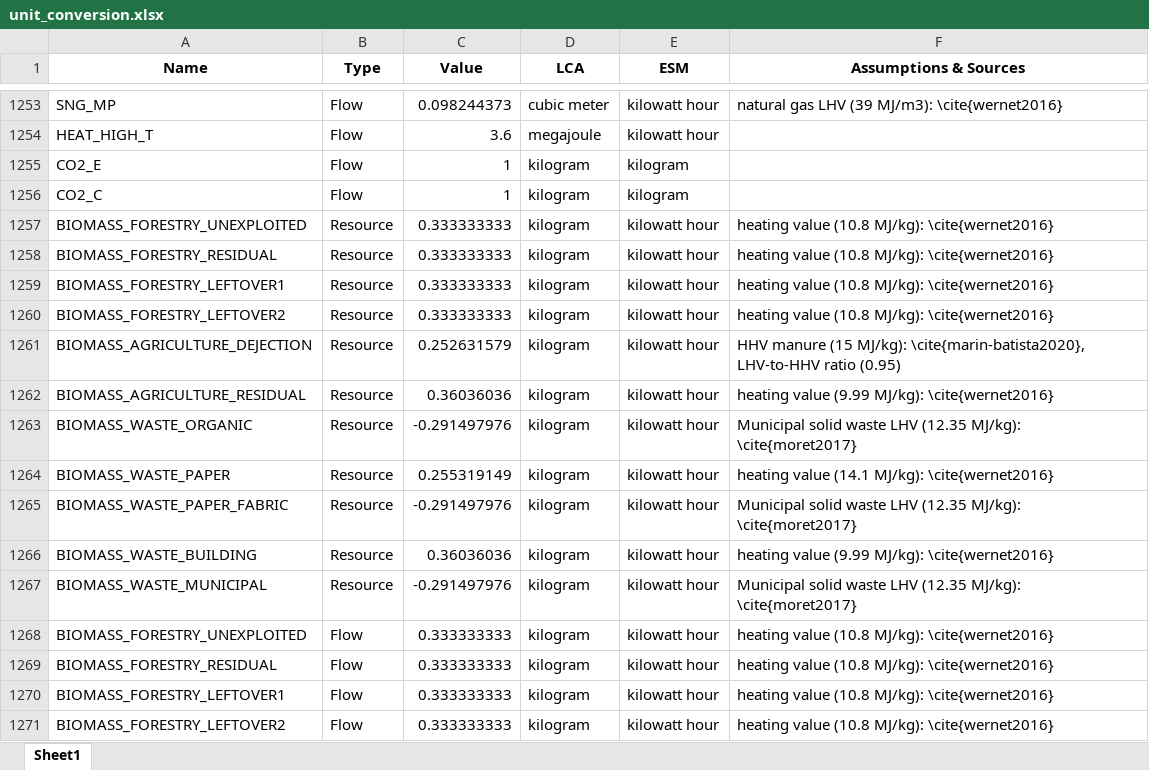
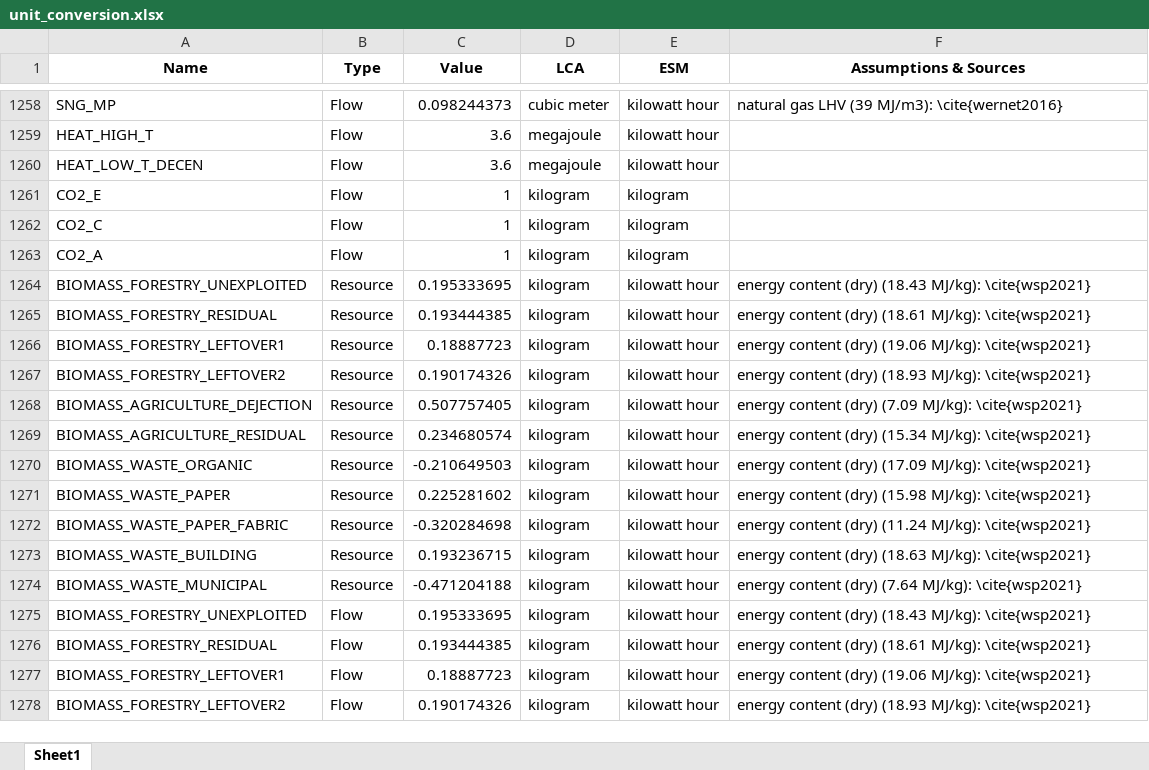
Before and after one commit to matthieu-str/mescal, an Excel workbook: dev/energyscope_data/CA-QC/unit_conversion.xlsx, sheet Sheet1, drawn as a sheet; only a part is shown, gaps mark what is left out; values as stored, in another font and other column widths than the file's, no borders; addresses are those after the commit; the diff covers the shown part only; the diff names each change by its address in the sheet, - before the commit and + after, or states it on an @@ line.

```diff
--- a/dev/energyscope_data/CA-QC/unit_conversion.xlsx (sheet Sheet1)
+++ b/dev/energyscope_data/CA-QC/unit_conversion.xlsx (sheet Sheet1)
+row 1260: HEAT_LOW_T_DECEN | Flow | 3.6 | megajoule | kilowatt hour
+row 1263: CO2_A | Flow | 1 | kilogram | kilogram
-C1264 (Value): 0.333333333
+C1264 (Value): 0.195333695
-F1264 (Assumptions & Sources): heating value (10.8 MJ/kg): \cite{wernet2016}
+F1264 (Assumptions & Sources): energy content (dry) (18.43 MJ/kg): \cite{wsp2021}
-C1265 (Value): 0.333333333
+C1265 (Value): 0.193444385
-F1265 (Assumptions & Sources): heating value (10.8 MJ/kg): \cite{wernet2016}
+F1265 (Assumptions & Sources): energy content (dry) (18.61 MJ/kg): \cite{wsp2021}
-C1266 (Value): 0.333333333
+C1266 (Value): 0.18887723
-F1266 (Assumptions & Sources): heating value (10.8 MJ/kg): \cite{wernet2016}
+F1266 (Assumptions & Sources): energy content (dry) (19.06 MJ/kg): \cite{wsp2021}
-C1267 (Value): 0.333333333
+C1267 (Value): 0.190174326
-F1267 (Assumptions & Sources): heating value (10.8 MJ/kg): \cite{wernet2016}
+F1267 (Assumptions & Sources): energy content (dry) (18.93 MJ/kg): \cite{wsp2021}
-C1268 (Value): 0.252631579
+C1268 (Value): 0.507757405
-F1268 (Assumptions & Sources): HHV manure (15 MJ/kg): \cite{marin-batista2020}, LHV-to-HHV ratio (0.95)
+F1268 (Assumptions & Sources): energy content (dry) (7.09 MJ/kg): \cite{wsp2021}
-C1269 (Value): 0.36036036
+C1269 (Value): 0.234680574
-F1269 (Assumptions & Sources): heating value (9.99 MJ/kg): \cite{wernet2016}
+F1269 (Assumptions & Sources): energy content (dry) (15.34 MJ/kg): \cite{wsp2021}
-C1270 (Value): -0.291497976
+C1270 (Value): -0.210649503
-F1270 (Assumptions & Sources): Municipal solid waste LHV (12.35 MJ/kg): \cite{moret2017}
+F1270 (Assumptions & Sources): energy content (dry) (17.09 MJ/kg): \cite{wsp2021}
-C1271 (Value): 0.255319149
+C1271 (Value): 0.225281602
-F1271 (Assumptions & Sources): heating value (14.1 MJ/kg): \cite{wernet2016}
+F1271 (Assumptions & Sources): energy content (dry) (15.98 MJ/kg): \cite{wsp2021}
-C1272 (Value): -0.291497976
+C1272 (Value): -0.320284698
-F1272 (Assumptions & Sources): Municipal solid waste LHV (12.35 MJ/kg): \cite{moret2017}
+F1272 (Assumptions & Sources): energy content (dry) (11.24 MJ/kg): \cite{wsp2021}
-C1273 (Value): 0.36036036
+C1273 (Value): 0.193236715
-F1273 (Assumptions & Sources): heating value (9.99 MJ/kg): \cite{wernet2016}
+F1273 (Assumptions & Sources): energy content (dry) (18.63 MJ/kg): \cite{wsp2021}
-C1274 (Value): -0.291497976
+C1274 (Value): -0.471204188
-F1274 (Assumptions & Sources): Municipal solid waste LHV (12.35 MJ/kg): \cite{moret2017}
+F1274 (Assumptions & Sources): energy content (dry) (7.64 MJ/kg): \cite{wsp2021}
-C1275 (Value): 0.333333333
+C1275 (Value): 0.195333695
-F1275 (Assumptions & Sources): heating value (10.8 MJ/kg): \cite{wernet2016}
+F1275 (Assumptions & Sources): energy content (dry) (18.43 MJ/kg): \cite{wsp2021}
-C1276 (Value): 0.333333333
+C1276 (Value): 0.193444385
-F1276 (Assumptions & Sources): heating value (10.8 MJ/kg): \cite{wernet2016}
+F1276 (Assumptions & Sources): energy content (dry) (18.61 MJ/kg): \cite{wsp2021}
-C1277 (Value): 0.333333333
+C1277 (Value): 0.18887723
-F1277 (Assumptions & Sources): heating value (10.8 MJ/kg): \cite{wernet2016}
+F1277 (Assumptions & Sources): energy content (dry) (19.06 MJ/kg): \cite{wsp2021}
-C1278 (Value): 0.333333333
+C1278 (Value): 0.190174326
-F1278 (Assumptions & Sources): heating value (10.8 MJ/kg): \cite{wernet2016}
+F1278 (Assumptions & Sources): energy content (dry) (18.93 MJ/kg): \cite{wsp2021}
```
Also changed, not shown: 38 added rows and 228 edited cells elsewhere in this sheet, formulas that keep their value, docs/_static/unit_conversion_energyscope.xlsx, 12 other files.
